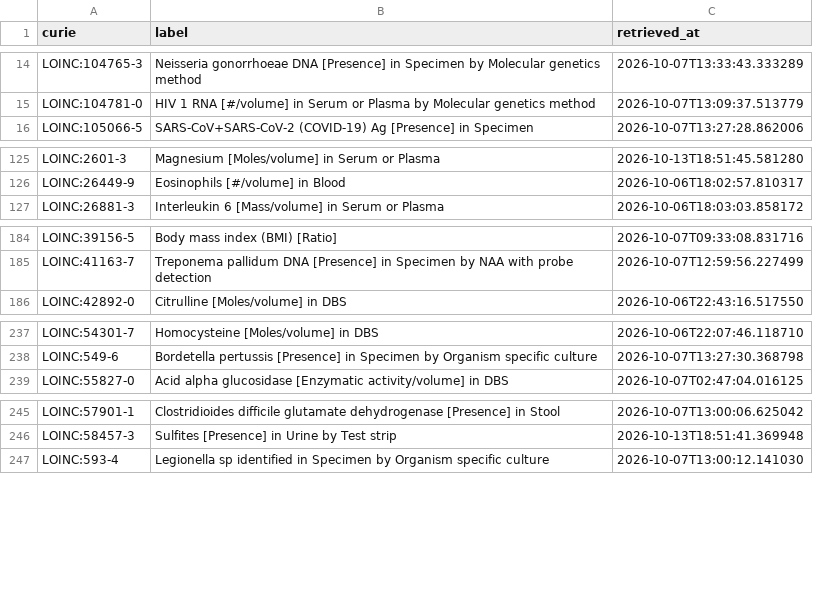
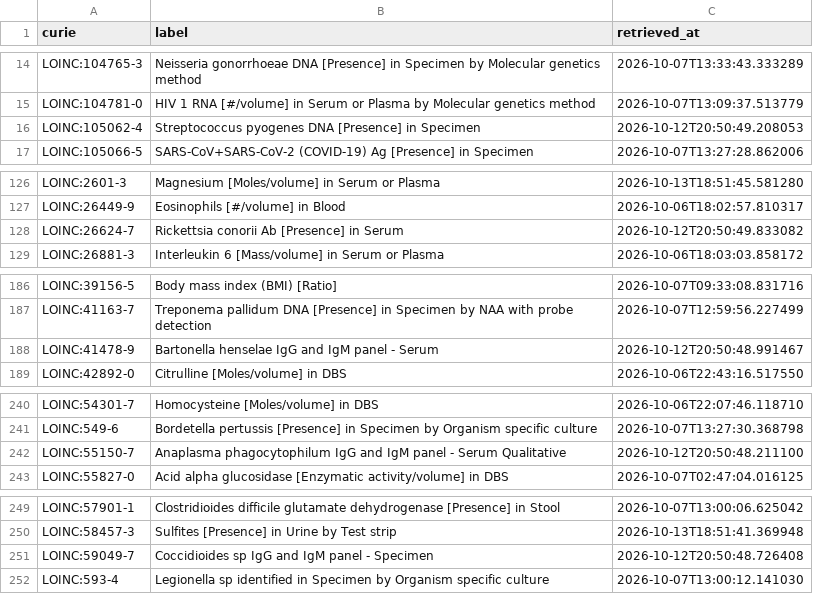
Before and after one commit to AnastasiyaKuznetsova/dismech, a CSV file: cache/loinc/terms.csv, drawn as a sheet; only a part is shown, gaps mark what is left out; the diff names each change by its address in the sheet, - before the commit and + after, or states it on an @@ line.

```diff
--- a/cache/loinc/terms.csv
+++ b/cache/loinc/terms.csv
+row 16: LOINC:105062-4 | Streptococcus pyogenes DNA [Presence] in Specimen | 2026-10-12T20:50:49.208053
+row 128: LOINC:26624-7 | Rickettsia conorii Ab [Presence] in Serum | 2026-10-12T20:50:49.833082
+row 188: LOINC:41478-9 | Bartonella henselae IgG and IgM panel - Serum | 2026-10-12T20:50:48.991467
+row 242: LOINC:55150-7 | Anaplasma phagocytophilum IgG and IgM panel - Serum Qualitative | 2026-10-12T20:50:48.211100
+row 251: LOINC:59049-7 | Coccidioides sp IgG and IgM panel - Specimen | 2026-10-12T20:50:48.726408
```
Also changed, not shown: 10 other files.
